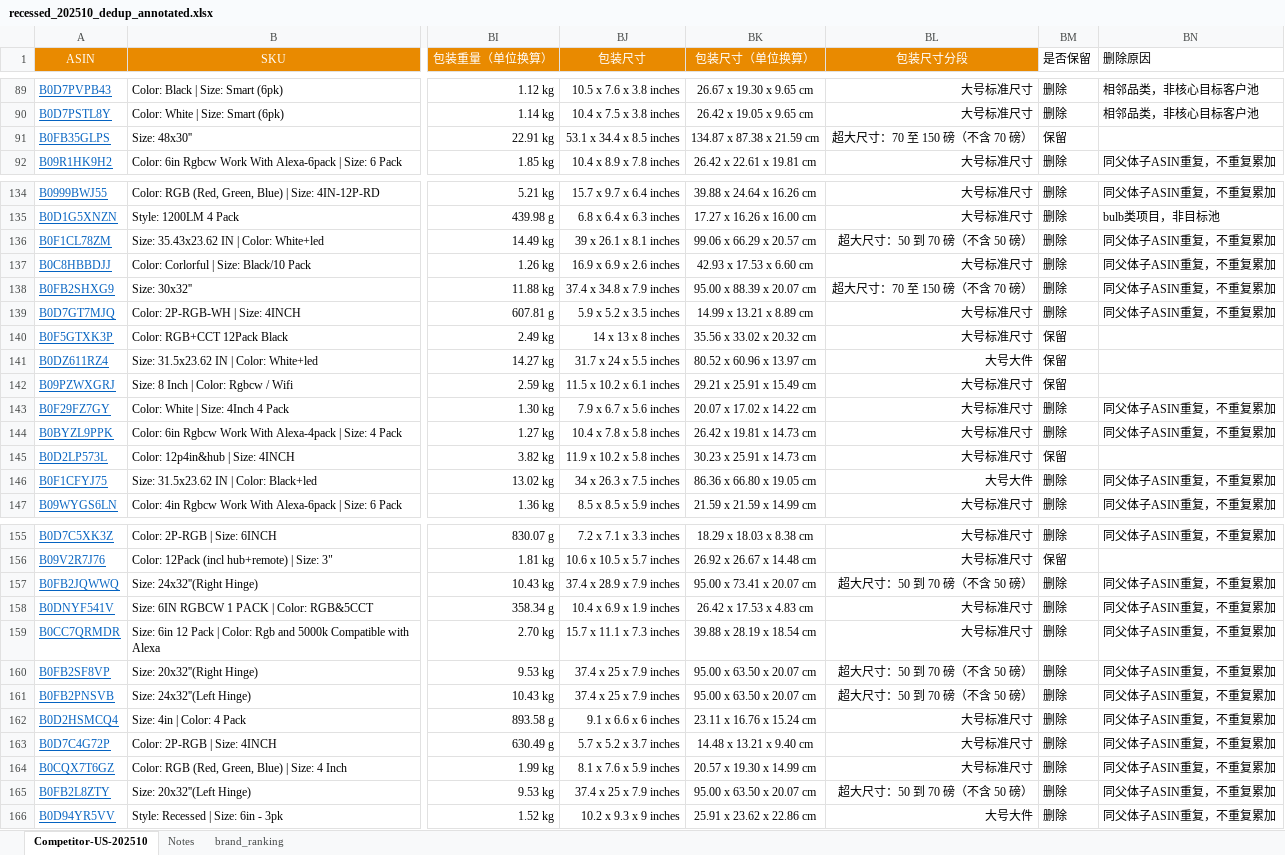
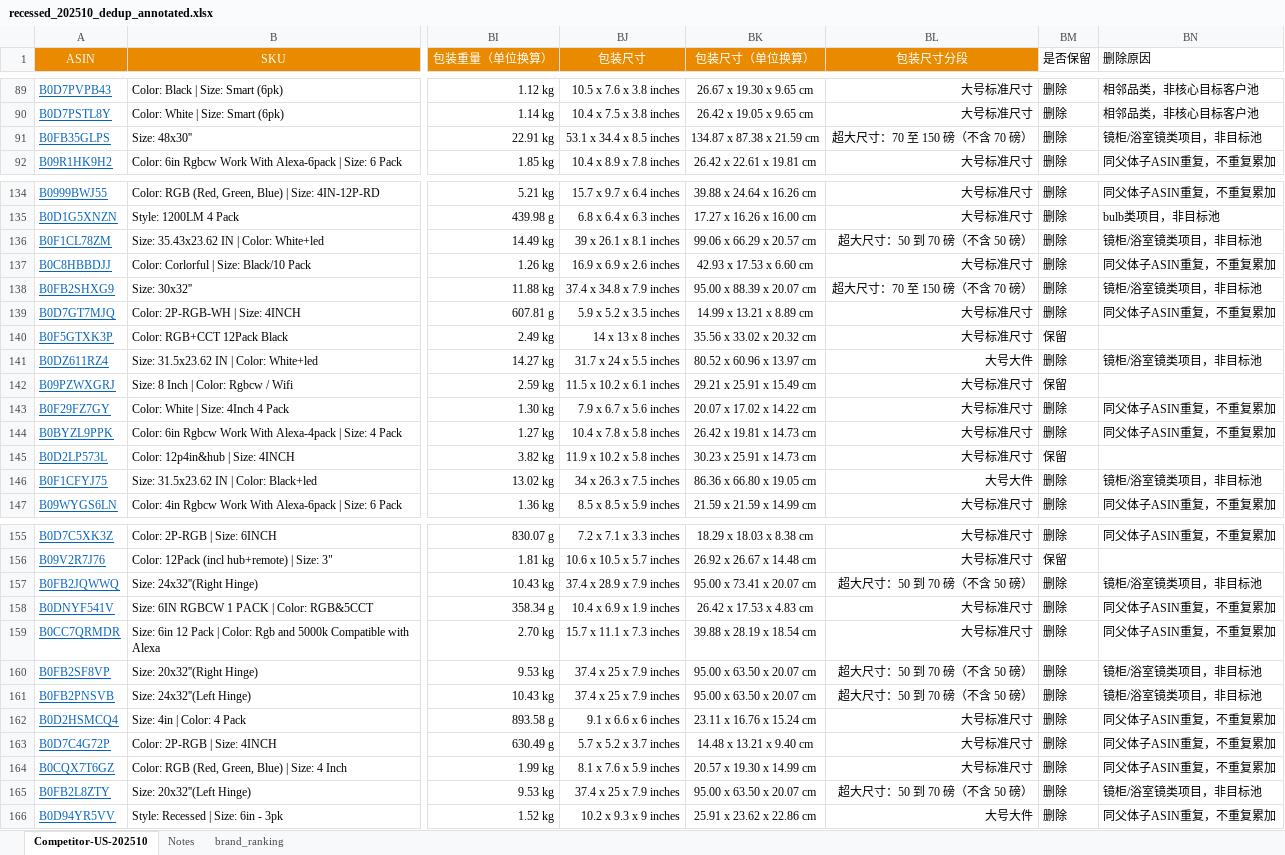
Before and after one commit to genoprdes/openclaw-file-share, an Excel workbook: recessed_dedup/recessed_202510_dedup_annotated.xlsx, sheet Competitor-US-202510, drawn as a sheet; only a part is shown, gaps mark what is left out; values as stored, in another font and other column widths than the file's, no borders; the diff covers the shown part only; the diff names each change by its address in the sheet, - before the commit and + after, or states it on an @@ line.

Commit message:
Exclude mirror and medicine cabinet rows from recessed dedup outputs

```diff
--- a/recessed_dedup/recessed_202510_dedup_annotated.xlsx (sheet Competitor-US-202510)
+++ b/recessed_dedup/recessed_202510_dedup_annotated.xlsx (sheet Competitor-US-202510)
-BM91 (是否保留): 保留
+BM91 (是否保留): 删除
-BN91 (删除原因): (empty)
+BN91 (删除原因): 镜柜/浴室镜类项目，非目标池
-BN136 (删除原因): 同父体子ASIN重复，不重复累加
+BN136 (删除原因): 镜柜/浴室镜类项目，非目标池
-BN138 (删除原因): 同父体子ASIN重复，不重复累加
+BN138 (删除原因): 镜柜/浴室镜类项目，非目标池
-BM141 (是否保留): 保留
+BM141 (是否保留): 删除
-BN141 (删除原因): (empty)
+BN141 (删除原因): 镜柜/浴室镜类项目，非目标池
-BN146 (删除原因): 同父体子ASIN重复，不重复累加
+BN146 (删除原因): 镜柜/浴室镜类项目，非目标池
-BN157 (删除原因): 同父体子ASIN重复，不重复累加
+BN157 (删除原因): 镜柜/浴室镜类项目，非目标池
-BN160:BN161 (删除原因): 同父体子ASIN重复，不重复累加
+BN160:BN161 (删除原因): 镜柜/浴室镜类项目，非目标池
-BN165 (删除原因): 同父体子ASIN重复，不重复累加
+BN165 (删除原因): 镜柜/浴室镜类项目，非目标池
```
Also changed, not shown: 10 edited cells elsewhere in this sheet, sheet brand_ranking, recessed_dedup/recessed_202504_dedup_annotated.xlsx, recessed_dedup/recessed_202506_dedup_annotated.xlsx, 3 other files.
